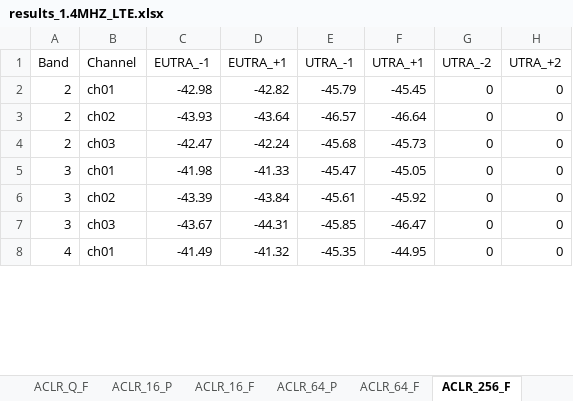
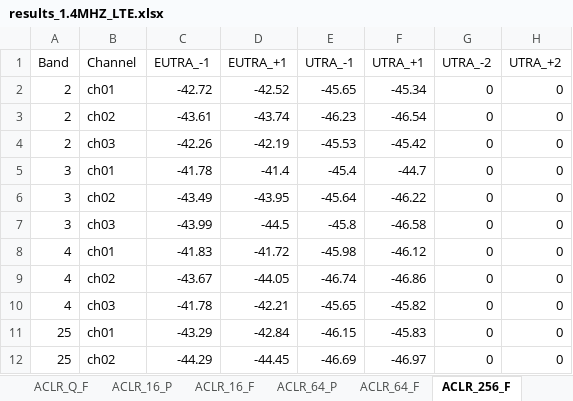
Before and after one commit to d1658999/instruments_GUI, an Excel workbook: results_1.4MHZ_LTE.xlsx, sheet ACLR_256_F, drawn as a sheet; only a part is shown; values as stored, in another font and other column widths than the file's, no borders; charts and pictures not drawn; removed rows and columns are numbered as before the commit, all else as after; the diff covers the shown part only; the diff names each change by its address in the sheet, - before the commit and + after, or states it on an @@ line.

```diff
--- a/results_1.4MHZ_LTE.xlsx (sheet ACLR_256_F)
+++ b/results_1.4MHZ_LTE.xlsx (sheet ACLR_256_F)
-C2 (EUTRA_-1): -42.98
+C2 (EUTRA_-1): -42.72
-D2 (EUTRA_+1): -42.82
+D2 (EUTRA_+1): -42.52
-E2 (UTRA_-1): -45.79
+E2 (UTRA_-1): -45.65
-F2 (UTRA_+1): -45.45
+F2 (UTRA_+1): -45.34
-C3 (EUTRA_-1): -43.93
+C3 (EUTRA_-1): -43.61
-D3 (EUTRA_+1): -43.64
+D3 (EUTRA_+1): -43.74
-E3 (UTRA_-1): -46.57
+E3 (UTRA_-1): -46.23
-F3 (UTRA_+1): -46.64
+F3 (UTRA_+1): -46.54
-C4 (EUTRA_-1): -42.47
+C4 (EUTRA_-1): -42.26
-D4 (EUTRA_+1): -42.24
+D4 (EUTRA_+1): -42.19
-E4 (UTRA_-1): -45.68
+E4 (UTRA_-1): -45.53
-F4 (UTRA_+1): -45.73
+F4 (UTRA_+1): -45.42
-C5 (EUTRA_-1): -41.98
+C5 (EUTRA_-1): -41.78
-D5 (EUTRA_+1): -41.33
+D5 (EUTRA_+1): -41.4
-E5 (UTRA_-1): -45.47
+E5 (UTRA_-1): -45.4
-F5 (UTRA_+1): -45.05
+F5 (UTRA_+1): -44.7
-C6 (EUTRA_-1): -43.39
+C6 (EUTRA_-1): -43.49
-D6 (EUTRA_+1): -43.84
+D6 (EUTRA_+1): -43.95
-E6 (UTRA_-1): -45.61
+E6 (UTRA_-1): -45.64
-F6 (UTRA_+1): -45.92
+F6 (UTRA_+1): -46.22
+row 7: 3 | ch03 | -43.99 | -44.5 | -45.8 | -46.58 | 0 | 0
+row 8: 4 | ch01 | -41.83 | -41.72 | -45.98 | -46.12 | 0 | 0
-A9 (Band): 3
+A9 (Band): 4
-B9 (Channel): ch03
+B9 (Channel): ch02
-D9 (EUTRA_+1): -44.31
+D9 (EUTRA_+1): -44.05
-E9 (UTRA_-1): -45.85
+E9 (UTRA_-1): -46.74
-F9 (UTRA_+1): -46.47
+F9 (UTRA_+1): -46.86
-row 8: 4 | ch01 | -41.49 | -41.32 | -45.35 | -44.95 | 0 | 0
+row 10: 4 | ch03 | -41.78 | -42.21 | -45.65 | -45.82 | 0 | 0
+row 11: 25 | ch01 | -43.29 | -42.84 | -46.15 | -45.83 | 0 | 0
+row 12: 25 | ch02 | -44.29 | -44.45 | -46.69 | -46.97 | 0 | 0
```
Also changed, not shown: 9 added rows, 4 removed rows and 17 edited cells elsewhere in this sheet, sheet ACLR_16_F, sheet ACLR_Q_P, sheet ACLR_Q_F, sheet ACLR_64_P, sheet ACLR_64_F, sheet ACLR_16_P, 15 more sheets, charts or pictures, results_10MHZ_LTE.xlsx, results_15MHZ_LTE.xlsx, 7 other files.
